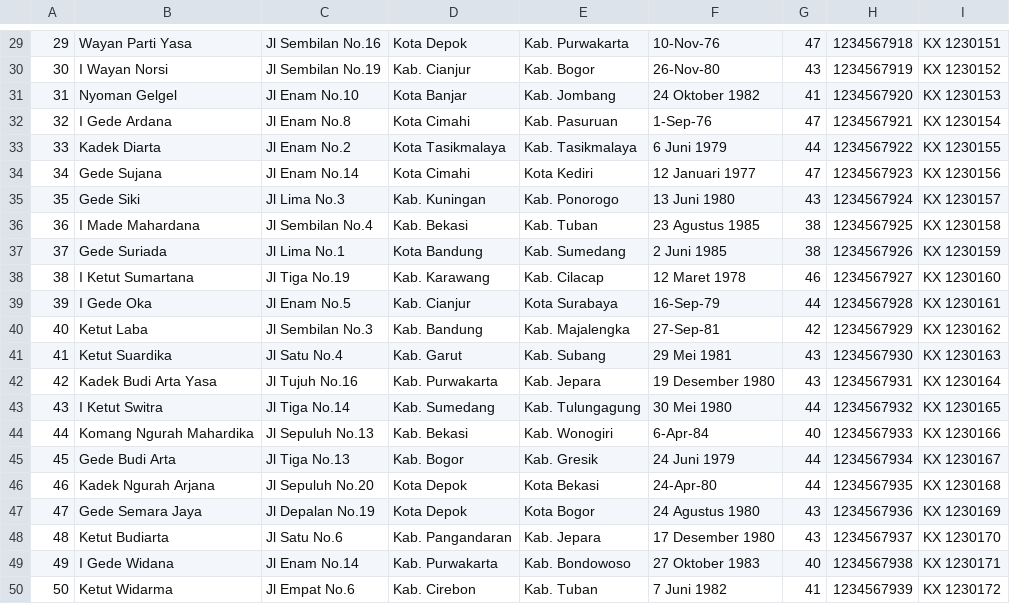
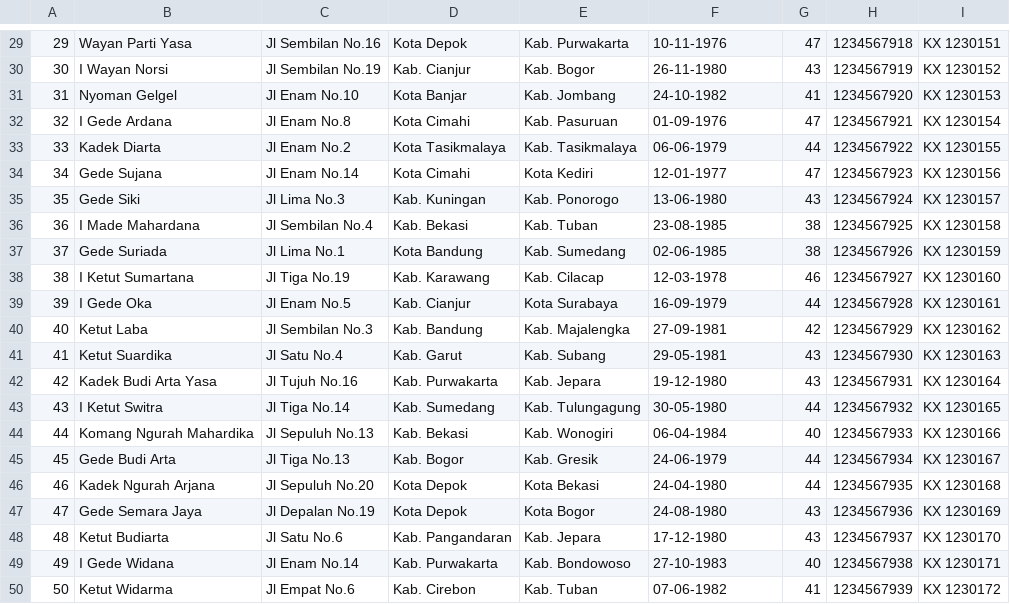
Before and after one commit to FilbertGarciano/Clinic-Management-EL2008, a CSV file: DataPasien.csv, drawn as a sheet; only a part is shown, gaps mark what is left out; the diff covers the shown part only.

```diff
--- a/DataPasien.csv
+++ b/DataPasien.csv
@@ -29,22 +29,22 @@
-29,Wayan Parti Yasa,Jl Sembilan No.16,Kota Depok,Kab. Purwakarta,10-Nov-76,47,1234567918,KX 1230151
-30,I Wayan Norsi,Jl Sembilan No.19,Kab. Cianjur,Kab. Bogor,26-Nov-80,43,1234567919,KX 1230152
-31,Nyoman Gelgel,Jl Enam No.10,Kota Banjar,Kab. Jombang,24 Oktober 1982,41,1234567920,KX 1230153
-32,I Gede Ardana,Jl Enam No.8,Kota Cimahi,Kab. Pasuruan,1-Sep-76,47,1234567921,KX 1230154
-33,Kadek Diarta,Jl Enam No.2,Kota Tasikmalaya,Kab. Tasikmalaya,6 Juni 1979,44,1234567922,KX 1230155
-34,Gede Sujana,Jl Enam No.14,Kota Cimahi,Kota Kediri,12 Januari 1977,47,1234567923,KX 1230156
-35,Gede Siki,Jl Lima No.3,Kab. Kuningan,Kab. Ponorogo,13 Juni 1980,43,1234567924,KX 1230157
-36,I Made Mahardana,Jl Sembilan No.4,Kab. Bekasi,Kab. Tuban,23 Agustus 1985,38,1234567925,KX 1230158
-37,Gede Suriada,Jl Lima No.1,Kota Bandung,Kab. Sumedang,2 Juni 1985,38,1234567926,KX 1230159
-38,I Ketut Sumartana,Jl Tiga No.19,Kab. Karawang,Kab. Cilacap,12 Maret 1978,46,1234567927,KX 1230160
-39,I Gede Oka,Jl Enam No.5,Kab. Cianjur,Kota Surabaya,16-Sep-79,44,1234567928,KX 1230161
-40,Ketut Laba,Jl Sembilan No.3,Kab. Bandung,Kab. Majalengka,27-Sep-81,42,1234567929,KX 1230162
-41,Ketut Suardika,Jl Satu No.4,Kab. Garut,Kab. Subang,29 Mei 1981,43,1234567930,KX 1230163
-42,Kadek Budi Arta Yasa,Jl Tujuh No.16,Kab. Purwakarta,Kab. Jepara,19 Desember 1980,43,1234567931,KX 1230164
-43,I Ketut Switra,Jl Tiga No.14,Kab. Sumedang,Kab. Tulungagung,30 Mei 1980,44,1234567932,KX 1230165
-44,Komang Ngurah Mahardika,Jl Sepuluh No.13,Kab. Bekasi,Kab. Wonogiri,6-Apr-84,40,1234567933,KX 1230166
-45,Gede Budi Arta,Jl Tiga No.13,Kab. Bogor,Kab. Gresik,24 Juni 1979,44,1234567934,KX 1230167
-46,Kadek Ngurah Arjana,Jl Sepuluh No.20,Kota Depok,Kota Bekasi,24-Apr-80,44,1234567935,KX 1230168
-47,Gede Semara Jaya,Jl Depalan No.19,Kota Depok,Kota Bogor,24 Agustus 1980,43,1234567936,KX 1230169
-48,Ketut Budiarta,Jl Satu No.6,Kab. Pangandaran,Kab. Jepara,17 Desember 1980,43,1234567937,KX 1230170
-49,I Gede Widana,Jl Enam No.14,Kab. Purwakarta,Kab. Bondowoso,27 Oktober 1983,40,1234567938,KX 1230171
-50,Ketut Widarma,Jl Empat No.6,Kab. Cirebon,Kab. Tuban,7 Juni 1982,41,1234567939,KX 1230172
+29,Wayan Parti Yasa,Jl Sembilan No.16,Kota Depok,Kab. Purwakarta,10-11-1976,47,1234567918,KX 1230151
+30,I Wayan Norsi,Jl Sembilan No.19,Kab. Cianjur,Kab. Bogor,26-11-1980,43,1234567919,KX 1230152
+31,Nyoman Gelgel,Jl Enam No.10,Kota Banjar,Kab. Jombang,24-10-1982,41,1234567920,KX 1230153
+32,I Gede Ardana,Jl Enam No.8,Kota Cimahi,Kab. Pasuruan,01-09-1976,47,1234567921,KX 1230154
+33,Kadek Diarta,Jl Enam No.2,Kota Tasikmalaya,Kab. Tasikmalaya,06-06-1979,44,1234567922,KX 1230155
+34,Gede Sujana,Jl Enam No.14,Kota Cimahi,Kota Kediri,12-01-1977,47,1234567923,KX 1230156
+35,Gede Siki,Jl Lima No.3,Kab. Kuningan,Kab. Ponorogo,13-06-1980,43,1234567924,KX 1230157
+36,I Made Mahardana,Jl Sembilan No.4,Kab. Bekasi,Kab. Tuban,23-08-1985,38,1234567925,KX 1230158
+37,Gede Suriada,Jl Lima No.1,Kota Bandung,Kab. Sumedang,02-06-1985,38,1234567926,KX 1230159
+38,I Ketut Sumartana,Jl Tiga No.19,Kab. Karawang,Kab. Cilacap,12-03-1978,46,1234567927,KX 1230160
+39,I Gede Oka,Jl Enam No.5,Kab. Cianjur,Kota Surabaya,16-09-1979,44,1234567928,KX 1230161
+40,Ketut Laba,Jl Sembilan No.3,Kab. Bandung,Kab. Majalengka,27-09-1981,42,1234567929,KX 1230162
+41,Ketut Suardika,Jl Satu No.4,Kab. Garut,Kab. Subang,29-05-1981,43,1234567930,KX 1230163
+42,Kadek Budi Arta Yasa,Jl Tujuh No.16,Kab. Purwakarta,Kab. Jepara,19-12-1980,43,1234567931,KX 1230164
+43,I Ketut Switra,Jl Tiga No.14,Kab. Sumedang,Kab. Tulungagung,30-05-1980,44,1234567932,KX 1230165
+44,Komang Ngurah Mahardika,Jl Sepuluh No.13,Kab. Bekasi,Kab. Wonogiri,06-04-1984,40,1234567933,KX 1230166
+45,Gede Budi Arta,Jl Tiga No.13,Kab. Bogor,Kab. Gresik,24-06-1979,44,1234567934,KX 1230167
+46,Kadek Ngurah Arjana,Jl Sepuluh No.20,Kota Depok,Kota Bekasi,24-04-1980,44,1234567935,KX 1230168
+47,Gede Semara Jaya,Jl Depalan No.19,Kota Depok,Kota Bogor,24-08-1980,43,1234567936,KX 1230169
+48,Ketut Budiarta,Jl Satu No.6,Kab. Pangandaran,Kab. Jepara,17-12-1980,43,1234567937,KX 1230170
+49,I Gede Widana,Jl Enam No.14,Kab. Purwakarta,Kab. Bondowoso,27-10-1983,40,1234567938,KX 1230171
+50,Ketut Widarma,Jl Empat No.6,Kab. Cirebon,Kab. Tuban,07-06-1982,41,1234567939,KX 1230172
```
Also changed, not shown: 28 edited cells elsewhere in this file.
